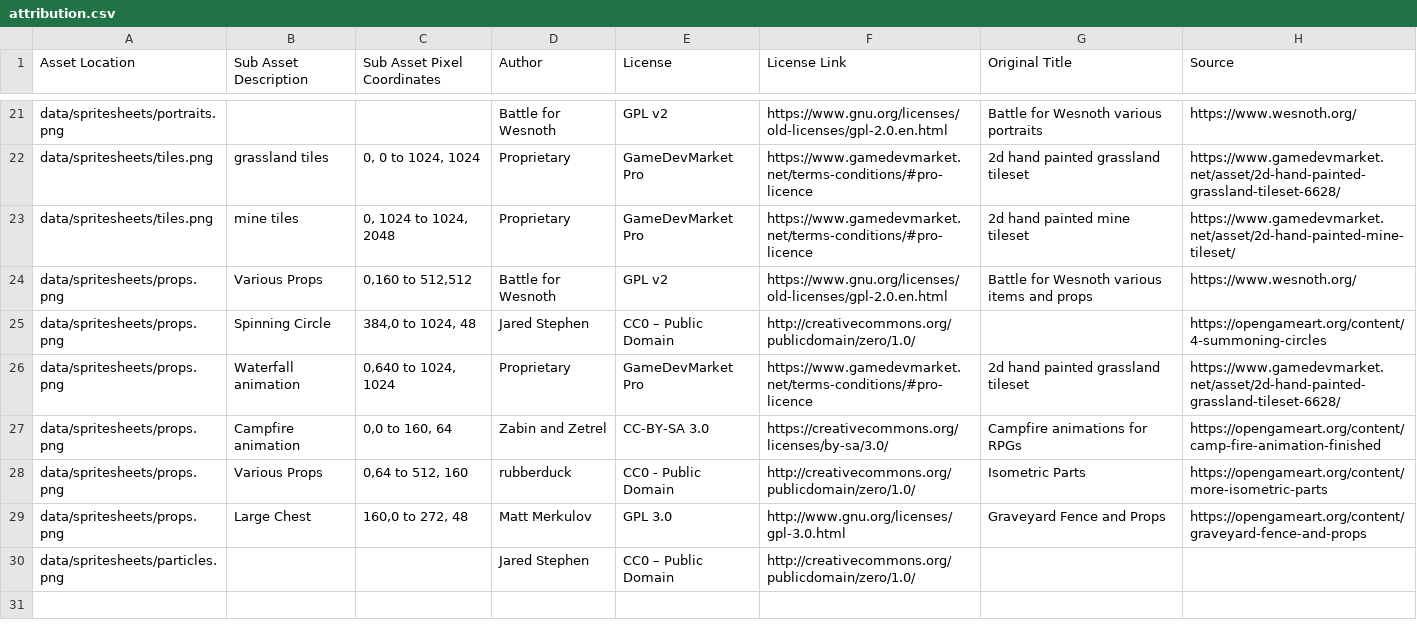
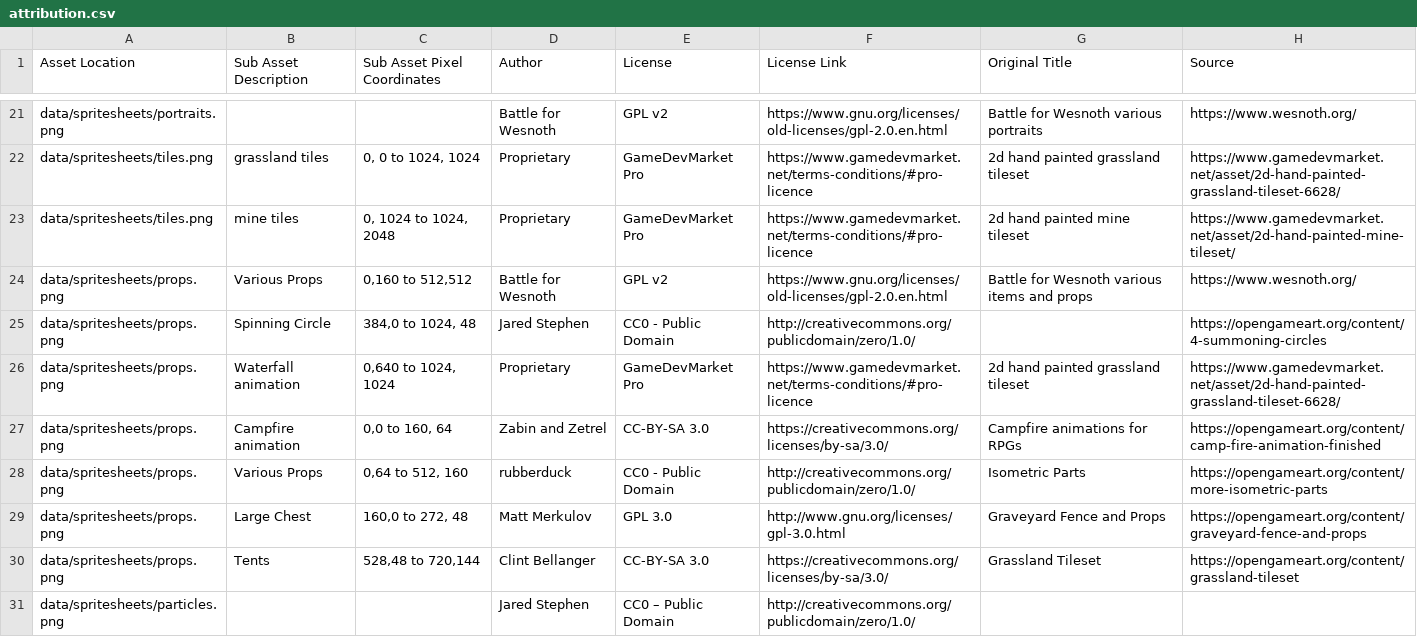
Before and after one commit to Grokmoo/sulis, a CSV file: docs/attribution.csv, drawn as a sheet; only a part is shown, gaps mark what is left out.

```diff
--- a/docs/attribution.csv
+++ b/docs/attribution.csv
@@ -24,3 +24,3 @@ data/spritesheets/tiles.png,mine tiles,"0, 1024 to 1024, 2048",Proprietary,GameD
 data/spritesheets/props.png,Various Props,"0,160 to 512,512",Battle for Wesnoth,GPL v2,https://www.gnu.org/licenses/old-licenses/gpl-2.0.en.html,Battle for Wesnoth various items and props,https://www.wesnoth.org/
-data/spritesheets/props.png,Spinning Circle,"384,0 to 1024, 48",Jared Stephen,CC0 – Public Domain,http://creativecommons.org/publicdomain/zero/1.0/,,https://opengameart.org/content/4-summoning-circles
+data/spritesheets/props.png,Spinning Circle,"384,0 to 1024, 48",Jared Stephen,CC0 - Public Domain,http://creativecommons.org/publicdomain/zero/1.0/,,https://opengameart.org/content/4-summoning-circles
 data/spritesheets/props.png,Waterfall animation,"0,640 to 1024, 1024",Proprietary,GameDevMarket Pro,https://www.gamedevmarket.net/terms-conditions/#pro-licence,2d hand painted grassland tileset,https://www.gamedevmarket.net/asset/2d-hand-painted-grassland-tileset-6628/
@@ -29,2 +29,3 @@ data/spritesheets/props.png,Various Props,"0,64 to 512, 160",rubberduck,CC0 - Pu
 data/spritesheets/props.png,Large Chest,"160,0 to 272, 48",Matt Merkulov,GPL 3.0,http://www.gnu.org/licenses/gpl-3.0.html,Graveyard Fence and Props,https://opengameart.org/content/graveyard-fence-and-props
+data/spritesheets/props.png,Tents,"528,48 to 720,144",Clint Bellanger,CC-BY-SA 3.0,https://creativecommons.org/licenses/by-sa/3.0/,Grassland Tileset,https://opengameart.org/content/grassland-tileset
 data/spritesheets/particles.png,,,Jared Stephen,CC0 – Public Domain,http://creativecommons.org/publicdomain/zero/1.0/,,
```
Also changed, not shown: 5 other files.
